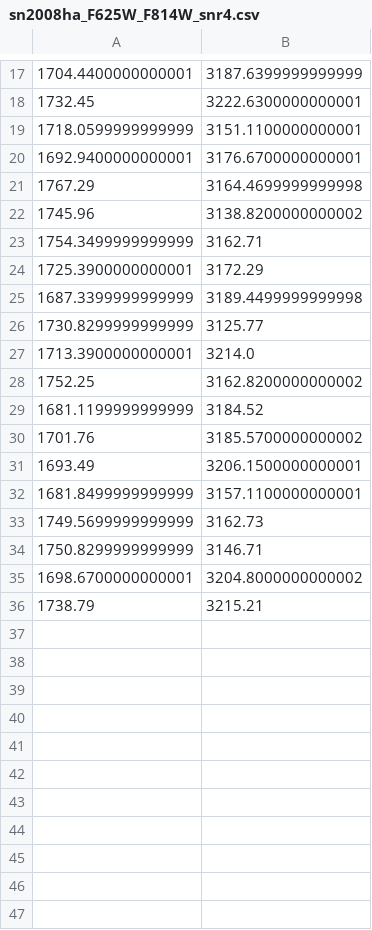
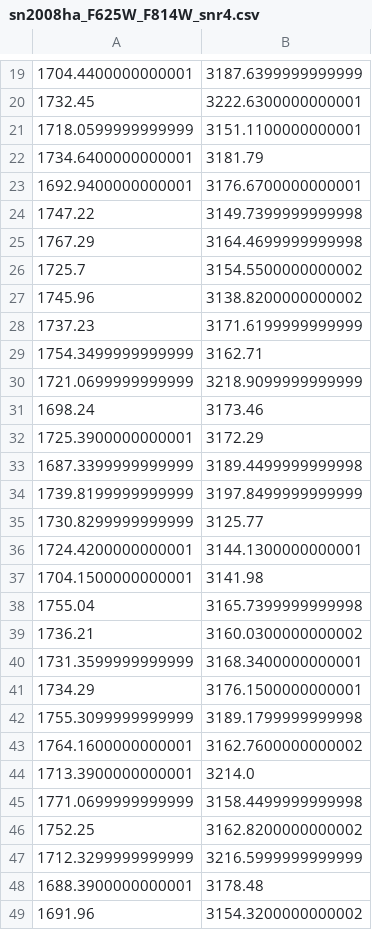
Before and after one commit to nkazmi2/IaX, a CSV file: sn2008ha_F625W_F814W_snr4.csv, drawn as a sheet; only a part is shown, gaps mark what is left out; the shorter side is filled out with more unchanged rows; the diff covers the shown part only; the diff names each change by its address in the sheet, - before the commit and + after, or states it on an @@ line.

```diff
--- a/sn2008ha_F625W_F814W_snr4.csv
+++ b/sn2008ha_F625W_F814W_snr4.csv
+row 22: 1734.6400000000001 | 3181.79
+row 24: 1747.22 | 3149.7399999999998
+row 26: 1725.7 | 3154.5500000000002
+row 28: 1737.23 | 3171.6199999999999
+row 30: 1721.0699999999999 | 3218.9099999999999
+row 31: 1698.24 | 3173.46
+row 34: 1739.8199999999999 | 3197.8499999999999
+row 36: 1724.4200000000001 | 3144.1300000000001
+row 37: 1704.1500000000001 | 3141.98
+row 38: 1755.04 | 3165.7399999999998
+row 39: 1736.21 | 3160.0300000000002
+row 40: 1731.3599999999999 | 3168.3400000000001
+row 41: 1734.29 | 3176.1500000000001
+row 42: 1755.3099999999999 | 3189.1799999999998
+row 43: 1764.1600000000001 | 3162.7600000000002
+row 45: 1771.0699999999999 | 3158.4499999999998
+row 47: 1712.3299999999999 | 3216.5999999999999
+row 48: 1688.3900000000001 | 3178.48
+row 49: 1691.96 | 3154.3200000000002
```
Also changed, not shown: 67 added rows elsewhere in this file, sn2008ha_F435W_F555W_snr5.csv, 41 other files.
